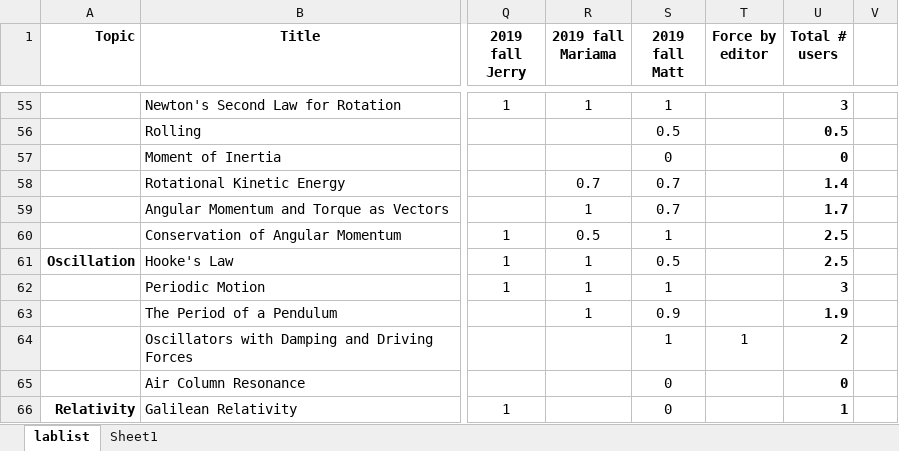
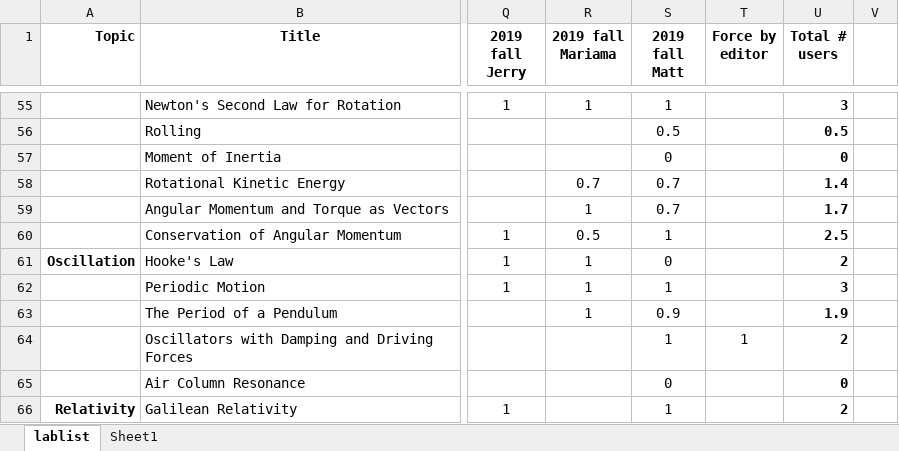
Before and after one commit to RichmondPhysics/131, an Excel workbook: StudentGuideModule1/what_labs_to_include/131 lab list for 2020spring.xlsx, sheet lablist, drawn as a sheet; only a part is shown, gaps mark what is left out; values as stored, in another font and other column widths than the file's, no borders; conditional formats not drawn; the diff covers the shown part only; the diff names each change by its address in the sheet, - before the commit and + after, or states it on an @@ line.

Commit message:
Updated spreadsheet

```diff
--- a/StudentGuideModule1/what_labs_to_include/131 lab list for 2020spring.xlsx (sheet lablist)
+++ b/StudentGuideModule1/what_labs_to_include/131 lab list for 2020spring.xlsx (sheet lablist)
-S61 (2019 fall Matt): 0.5
+S61 (2019 fall Matt): 0
-U61 (Total # users): 2.5
+U61 (Total # users): 2
-S66 (2019 fall Matt): 0
+S66 (2019 fall Matt): 1
-U66 (Total # users): 1
+U66 (Total # users): 2
```
Also changed, not shown: 10 added rows, 7 removed rows and 34 edited cells elsewhere in this sheet, formulas that keep their value.
